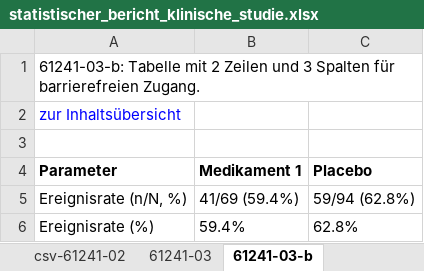
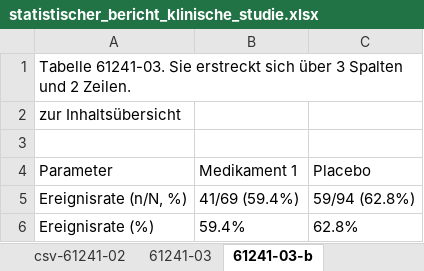
Before and after one commit to Olhaau/personal-llm-wiki, an Excel workbook: projects/skill_modify_excel_with_r/statistischer_bericht_klinische_studie.xlsx, sheet 61241-03-b, drawn as a sheet; values as stored, in another font and other column widths than the file's, no borders; the diff names each change by its address in the sheet, - before the commit and + after, or states it on an @@ line.

Commit message:
fix: resolve all formatting issues in Statistischer Bericht generator
✅ CRITICAL FIXES APPLIED:
- Fix non-working hyperlinks in Inhaltsübersicht (remove # prefix)
- Format 'Tabellen' header with white text on blue background (#004B76)
- Ensure ALL fonts are Arial throughout document (base font + explicit setting)
- Remove cell grid lines from Inhaltsübersicht (wb$set_grid_lines(show = FALSE))
- Fix hyperlink targets to use proper sheet references (SheetName!A1)

✅ UPDATED DOCUMENTATION:
- Enhanced style guide with precise formatting specifications
- Added detailed Excel analysis script for future reference
- Documented critical formatting requirements and common pitfalls

✅ VERIFIED FUNCTIONALITY:
- All navigation links now work properly
- Clinical case study generates correctly with 21 sheets
- Demo files follow exact Destatis standards
- German number formatting applied consistently
- Professional typography and accessibility compliance

Files updated:
- corporate-design/statistischer-bericht-generator.R (complete rewrite)
- corporate-design/statistischer-bericht-style-guide.md (enhanced specs)
- statistischer_bericht_klinische_studie.xlsx (regenerated with fixes)
- detailed_excel_analysis.R (new analysis tool)

```diff
--- a/projects/skill_modify_excel_with_r/statistischer_bericht_klinische_studie.xlsx (sheet 61241-03-b)
+++ b/projects/skill_modify_excel_with_r/statistischer_bericht_klinische_studie.xlsx (sheet 61241-03-b)
-A1: 61241-03-b: Tabelle mit 2 Zeilen und 3 Spalten für barrierefreien Zugang.
+A1: Tabelle 61241-03. Sie erstreckt sich über 3 Spalten und 2 Zeilen.
-A2 text colour: #0000FF
+A2 text colour: black
-A4:C4 bold: on
+A4:C4 bold: off
```
Also changed, not shown: sheet Inhaltsübersicht, sheet 61241-02, sheet 61241-02-b, sheet csv-61241-04, sheet csv-61241-03, sheet csv-61241-05, 14 more sheets, projects/skill_modify_excel_with_r/statistischer_bericht_demo.xlsx, 3 other files.
